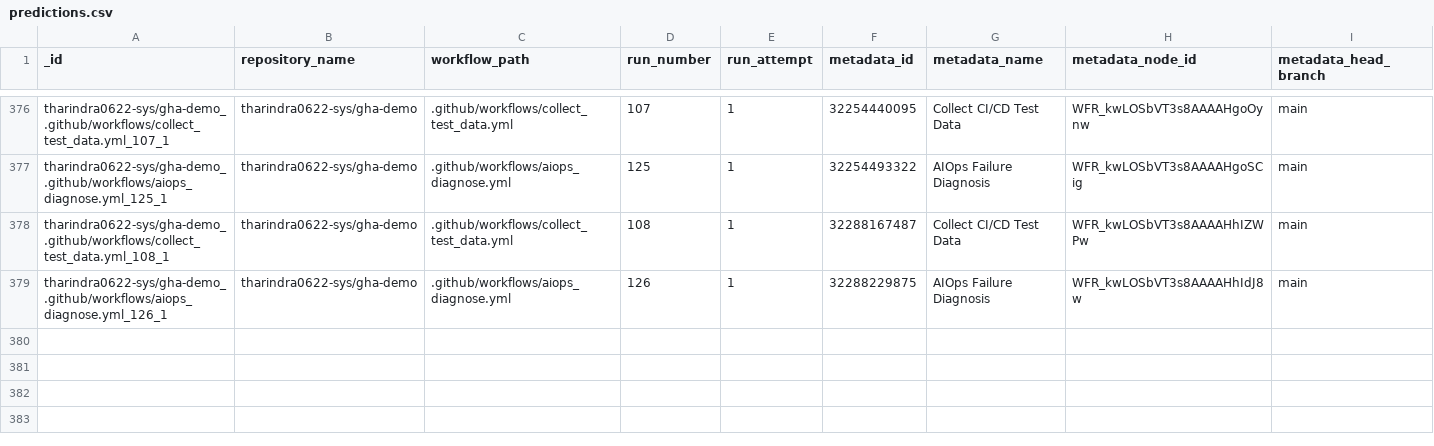
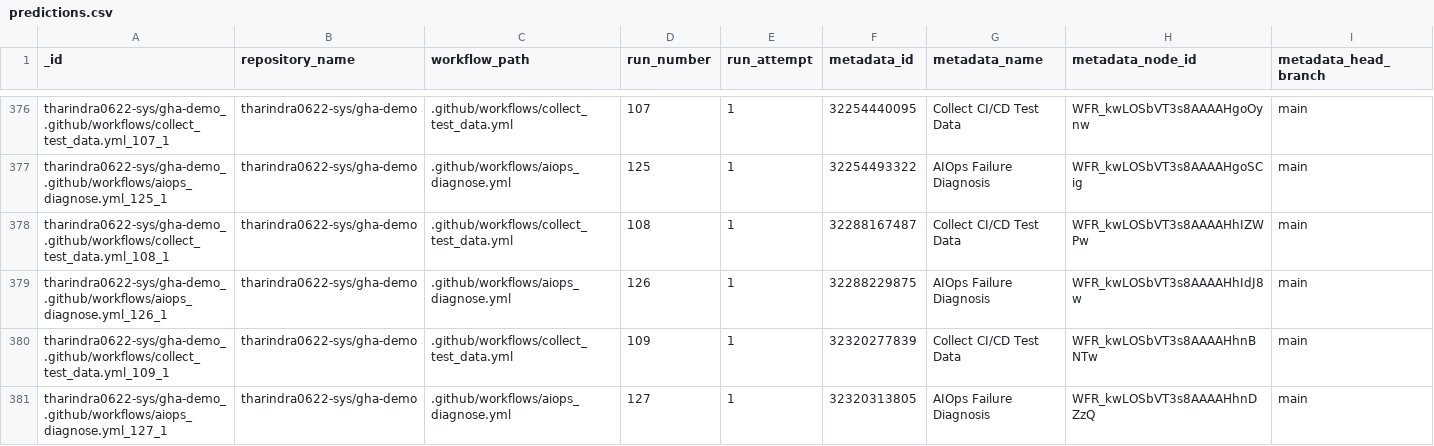
Before and after one commit to tharindra0622-sys/gha-demo, a CSV file: data/predictions.csv, drawn as a sheet; only a part is shown, gaps mark what is left out; rows hold the shown columns only; the diff names each change by its address in the sheet, - before the commit and + after, or states it on an @@ line.

```diff
--- a/data/predictions.csv
+++ b/data/predictions.csv
+row 380: tharindra0622-sys/gha-demo_.github/workflows/collect_test_data.yml_109_1 | tharindra0622-sys/gha-demo | .github/workflows/collect_test_data.yml | 109 | 1 | 32320277839 | Collect CI/CD Test Data | WFR_kwLOSbVT3s8AAAAHhnBNTw | main
+row 381: tharindra0622-sys/gha-demo_.github/workflows/aiops_diagnose.yml_127_1 | tharindra0622-sys/gha-demo | .github/workflows/aiops_diagnose.yml | 127 | 1 | 32320313805 | AIOps Failure Diagnosis | WFR_kwLOSbVT3s8AAAAHhnDZzQ | main
```
Also changed, not shown: data/test_data.csv, 1 other file.
